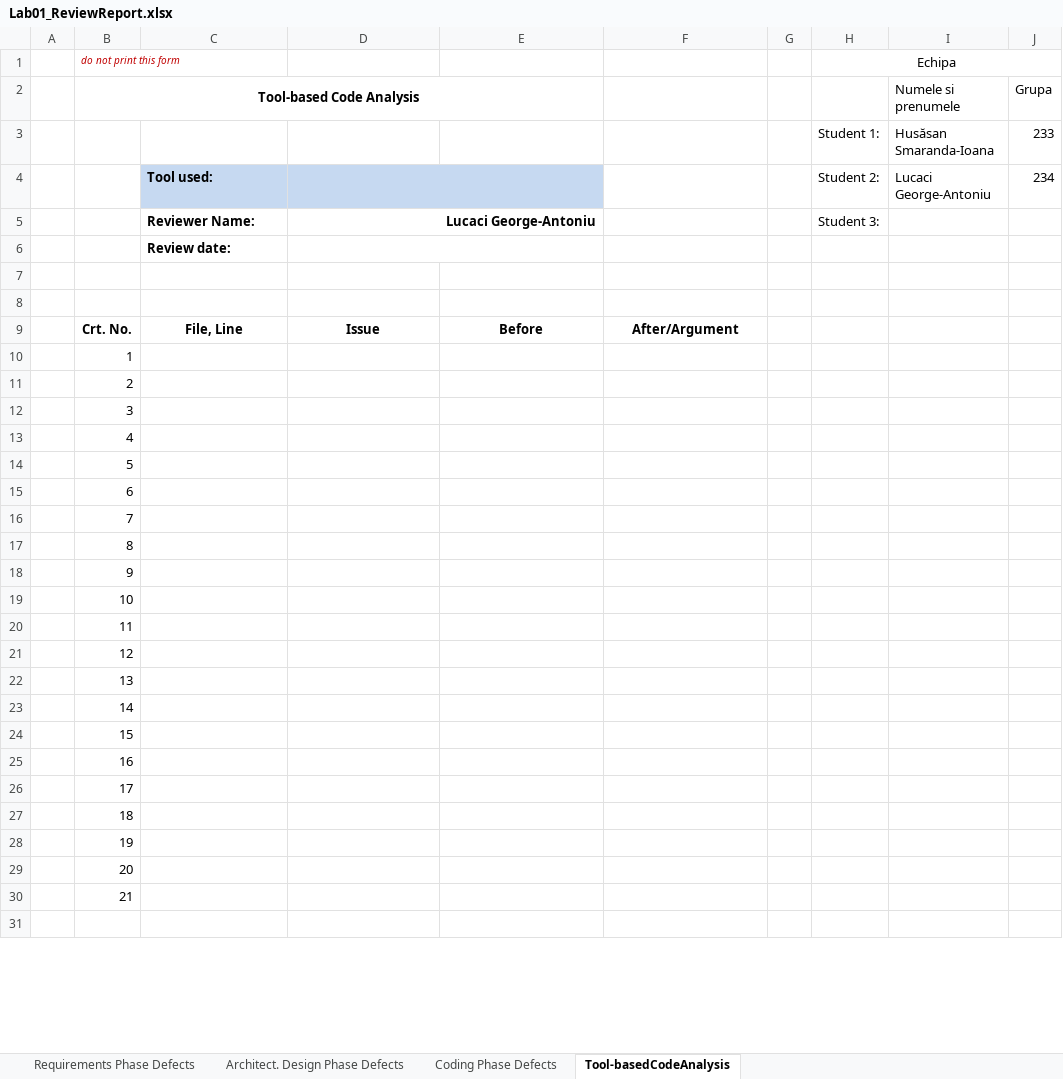
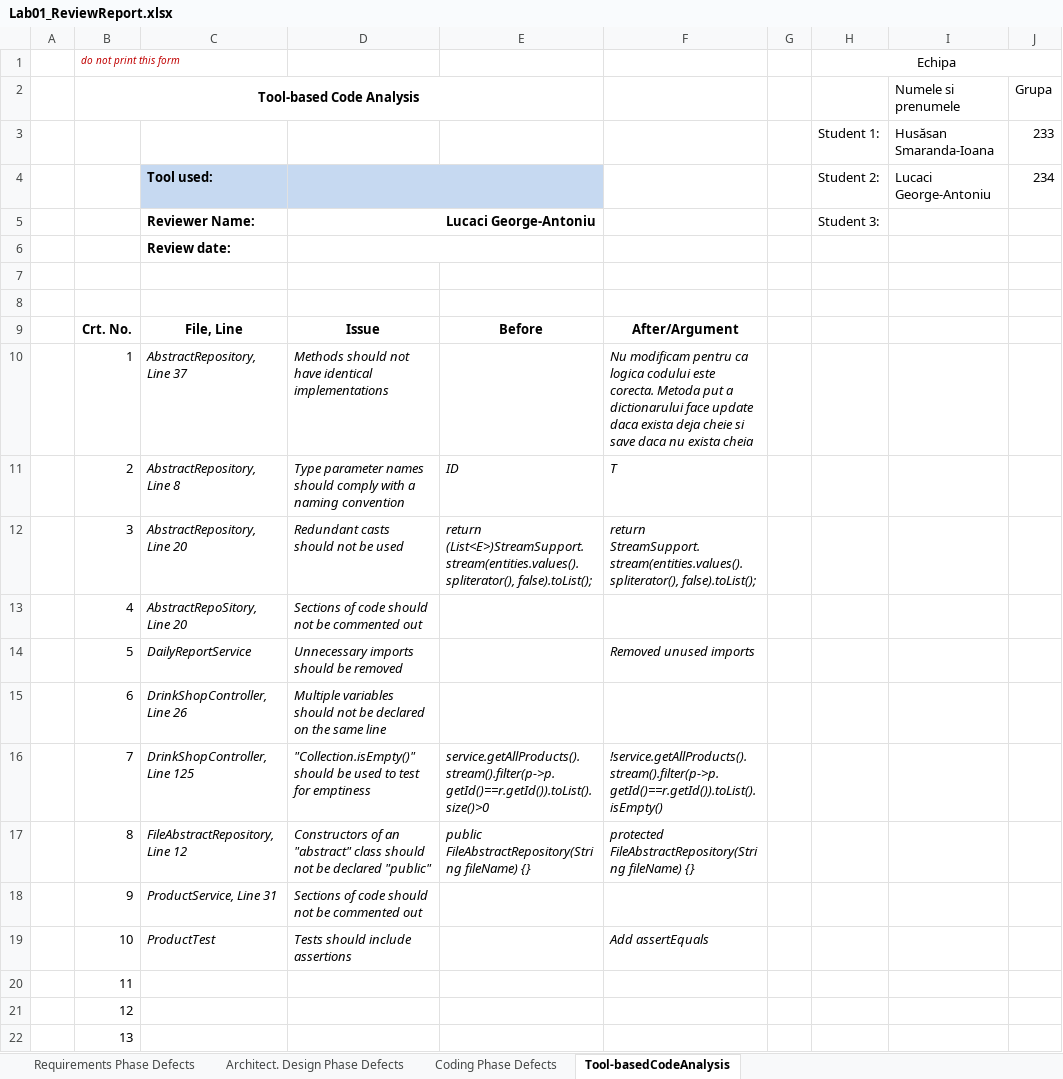
Before and after one commit to smarahusasan/MyDrinkShop, an Excel workbook: docs/Lab01/Lab01_ReviewReport.xlsx, sheet Tool-basedCodeAnalysis, drawn as a sheet; only a part is shown; the shorter side is filled out with more unchanged rows; values as stored, in another font and other column widths than the file's, no borders; the diff covers the shown part only; the diff names each change by its address in the sheet, - before the commit and + after, or states it on an @@ line.

Commit message:
used sonarQube

```diff
--- a/docs/Lab01/Lab01_ReviewReport.xlsx (sheet Tool-basedCodeAnalysis)
+++ b/docs/Lab01/Lab01_ReviewReport.xlsx (sheet Tool-basedCodeAnalysis)
-C10: (empty)
+C10: AbstractRepository, Line 37
-D10: (empty)
+D10: Methods should not have identical implementations
-F10: (empty)
+F10: Nu modificam pentru ca logica codului este corecta. Metoda put a dictionarului face update daca exista deja cheie si save daca nu exista cheia
-C11: (empty)
+C11: AbstractRepository, Line 8
-D11: (empty)
+D11: Type parameter names should comply with a naming convention
-E11: (empty)
+E11: ID
-F11: (empty)
+F11: T
-C12: (empty)
+C12: AbstractRepository, Line 20
-D12: (empty)
+D12: Redundant casts should not be used
-E12: (empty)
+E12: return (List<E>)StreamSupport.stream(entities.values().spliterator(), false).toList();
-F12: (empty)
+F12: return StreamSupport.stream(entities.values().spliterator(), false).toList();
-C13: (empty)
+C13: AbstractRepoSitory, Line 20
-D13: (empty)
+D13: Sections of code should not be commented out
-C14: (empty)
+C14: DailyReportService
-D14: (empty)
+D14: Unnecessary imports should be removed
-F14: (empty)
+F14: Removed unused imports
-C15: (empty)
+C15: DrinkShopController, Line 26
-D15: (empty)
+D15: Multiple variables should not be declared on the same line
-C16: (empty)
+C16: DrinkShopController, Line 125
-D16: (empty)
+D16: "Collection.isEmpty()" should be used to test for emptiness
-E16: (empty)
+E16: service.getAllProducts().stream().filter(p->p.getId()==r.getId()).toList().size()>0
-F16: (empty)
+F16: !service.getAllProducts().stream().filter(p->p.getId()==r.getId()).toList().isEmpty()
-C17: (empty)
+C17: FileAbstractRepository, Line 12
-D17: (empty)
+D17: Constructors of an "abstract" class should not be declared "public"
-E17: (empty)
+E17: public FileAbstractRepository(String fileName) {}
-F17: (empty)
+F17: protected FileAbstractRepository(String fileName) {}
-C18: (empty)
+C18: ProductService, Line 31
-D18: (empty)
+D18: Sections of code should not be commented out
-C19: (empty)
+C19: ProductTest
-D19: (empty)
+D19: Tests should include assertions
-F19: (empty)
+F19: Add assertEquals
```
Also changed, not shown: 1 edited cell elsewhere in this sheet, 23 other files.
